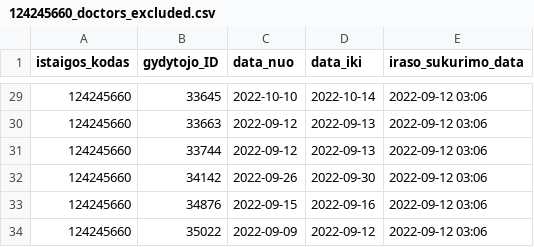
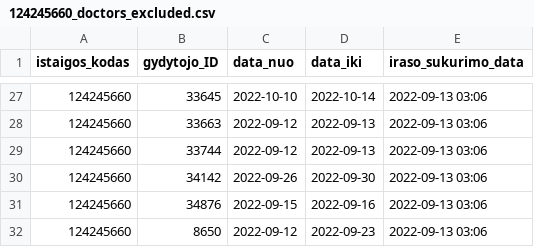
Before and after one commit to vilnius/seskines-poliklinika, a CSV file: 124245660_doctors_excluded.csv, drawn as a sheet; only a part is shown, gaps mark what is left out; the diff covers the shown part only.

```diff
--- a/124245660_doctors_excluded.csv
+++ b/124245660_doctors_excluded.csv
@@ -29,6 +27,6 @@ istaigos_kodas;gydytojo_ID;data_nuo;data_iki;iraso_sukurimo_data
-124245660;33645;2022-10-10;2022-10-14;2022-09-12 03:06
-124245660;33663;2022-09-12;2022-09-13;2022-09-12 03:06
-124245660;33744;2022-09-12;2022-09-13;2022-09-12 03:06
-124245660;34142;2022-09-26;2022-09-30;2022-09-12 03:06
-124245660;34876;2022-09-15;2022-09-16;2022-09-12 03:06
-124245660;35022;2022-09-09;2022-09-12;2022-09-12 03:06
+124245660;33645;2022-10-10;2022-10-14;2022-09-13 03:06
+124245660;33663;2022-09-12;2022-09-13;2022-09-13 03:06
+124245660;33744;2022-09-12;2022-09-13;2022-09-13 03:06
+124245660;34142;2022-09-26;2022-09-30;2022-09-13 03:06
+124245660;34876;2022-09-15;2022-09-16;2022-09-13 03:06
+124245660;8650;2022-09-12;2022-09-23;2022-09-13 03:06
```
Also changed, not shown: 2 removed rows and 25 edited cells elsewhere in this file, 124245660_family_doctors_list.csv, 124245660_free_registrations.csv, 1 other file.
